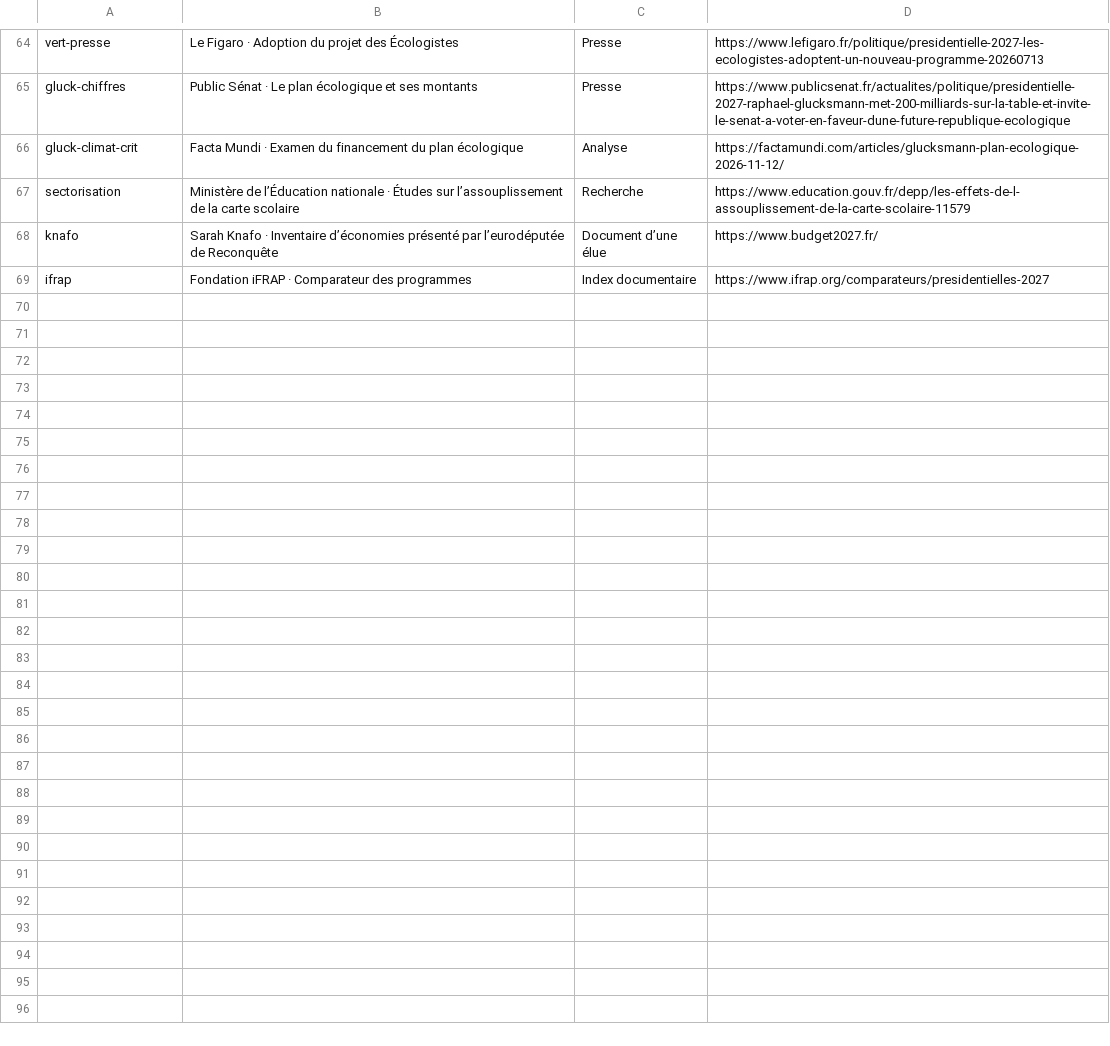
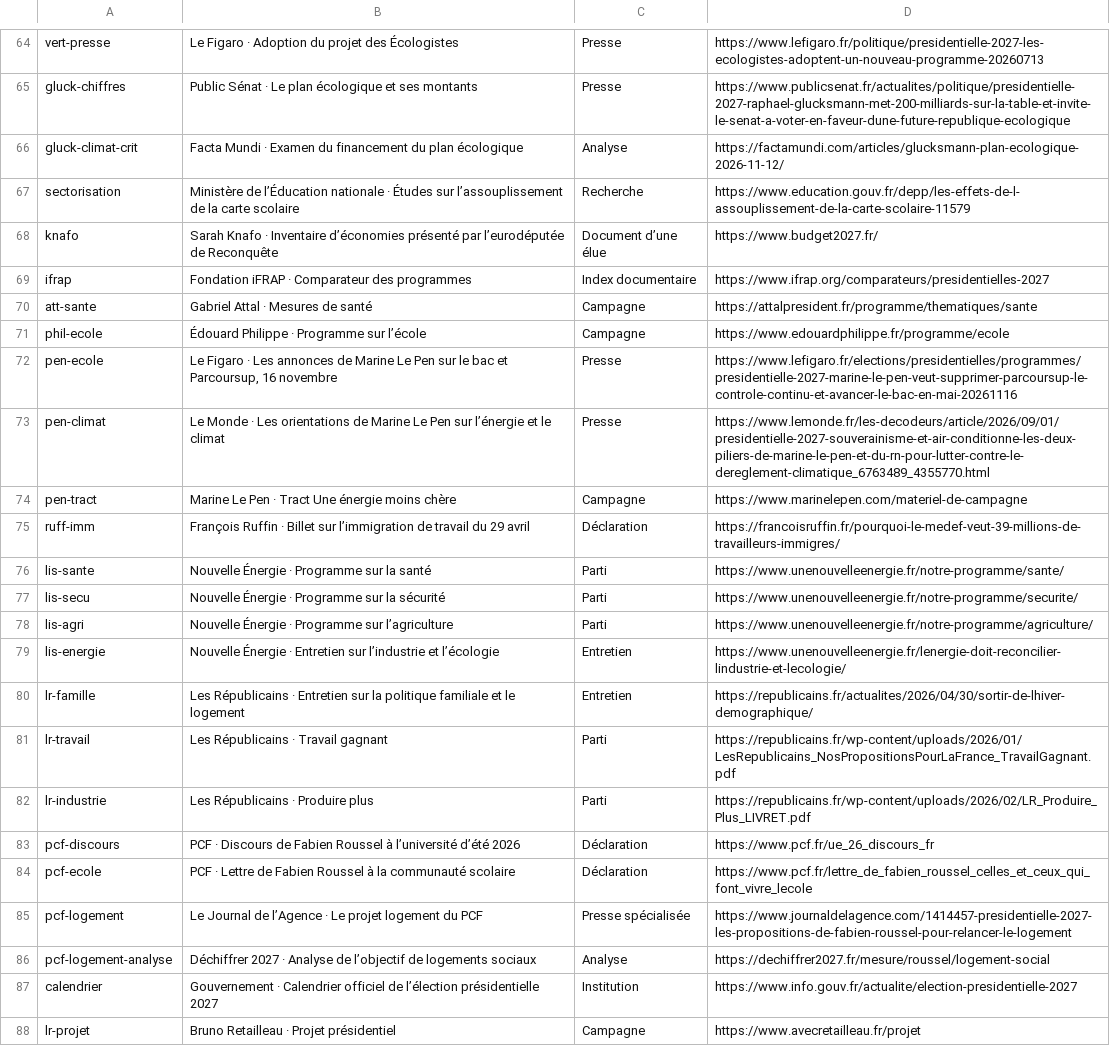
Before and after one commit to adrienconrath/pourquivoter, a TSV file: data/sources.tsv, drawn as a sheet; only a part is shown, gaps mark what is left out.

```diff
--- a/data/sources.tsv
+++ b/data/sources.tsv
@@ -69 +69,20 @@ knafo|Sarah Knafo · Inventaire d’économies présenté par l’eurodéputée
 ifrap|Fondation iFRAP · Comparateur des programmes|Index documentaire|https://www.ifrap.org/comparateurs/presidentielles-2027
+att-sante|Gabriel Attal · Mesures de santé|Campagne|https://attalpresident.fr/programme/thematiques/sante
+phil-ecole|Édouard Philippe · Programme sur l’école|Campagne|https://www.edouardphilippe.fr/programme/ecole
+pen-ecole|Le Figaro · Les annonces de Marine Le Pen sur le bac et Parcoursup, 16 novembre|Presse|https://www.lefigaro.fr/elections/presidentielles/programmes/presidentielle-2027-marine-le-pen-veut-supprimer-parcoursup-le-controle-continu-et-avancer-le-bac-en-mai-20261116
+pen-climat|Le Monde · Les orientations de Marine Le Pen sur l’énergie et le climat|Presse|https://www.lemonde.fr/les-decodeurs/article/2026/09/01/presidentielle-2027-souverainisme-et-air-conditionne-les-deux-piliers-de-marine-le-pen-et-du-rn-pour-lutter-contre-le-dereglement-climatique_6763489_4355770.html
+pen-tract|Marine Le Pen · Tract Une énergie moins chère|Campagne|https://www.marinelepen.com/materiel-de-campagne
+ruff-imm|François Ruffin · Billet sur l’immigration de travail du 29 avril|Déclaration|https://francoisruffin.fr/pourquoi-le-medef-veut-39-millions-de-travailleurs-immigres/
+lis-sante|Nouvelle Énergie · Programme sur la santé|Parti|https://www.unenouvelleenergie.fr/notre-programme/sante/
+lis-secu|Nouvelle Énergie · Programme sur la sécurité|Parti|https://www.unenouvelleenergie.fr/notre-programme/securite/
+lis-agri|Nouvelle Énergie · Programme sur l’agriculture|Parti|https://www.unenouvelleenergie.fr/notre-programme/agriculture/
+lis-energie|Nouvelle Énergie · Entretien sur l’industrie et l’écologie|Entretien|https://www.unenouvelleenergie.fr/lenergie-doit-reconcilier-lindustrie-et-lecologie/
+lr-famille|Les Républicains · Entretien sur la politique familiale et le logement|Entretien|https://republicains.fr/actualites/2026/04/30/sortir-de-lhiver-demographique/
+lr-travail|Les Républicains · Travail gagnant|Parti|https://republicains.fr/wp-content/uploads/2026/01/LesRepublicains_NosPropositionsPourLaFrance_TravailGagnant.pdf
+lr-industrie|Les Républicains · Produire plus|Parti|https://republicains.fr/wp-content/uploads/2026/02/LR_Produire_Plus_LIVRET.pdf
+pcf-discours|PCF · Discours de Fabien Roussel à l’université d’été 2026|Déclaration|https://www.pcf.fr/ue_26_discours_fr
+pcf-ecole|PCF · Lettre de Fabien Roussel à la communauté scolaire|Déclaration|https://www.pcf.fr/lettre_de_fabien_roussel_celles_et_ceux_qui_font_vivre_lecole
+pcf-logement|Le Journal de l’Agence · Le projet logement du PCF|Presse spécialisée|https://www.journaldelagence.com/1414457-presidentielle-2027-les-propositions-de-fabien-roussel-pour-relancer-le-logement
+pcf-logement-analyse|Déchiffrer 2027 · Analyse de l’objectif de logements sociaux|Analyse|https://dechiffrer2027.fr/mesure/roussel/logement-social
+calendrier|Gouvernement · Calendrier officiel de l’élection présidentielle 2027|Institution|https://www.info.gouv.fr/actualite/election-presidentielle-2027
+lr-projet|Bruno Retailleau · Projet présidentiel|Campagne|https://www.avecretailleau.fr/projet
```
Also changed, not shown: data/profils.tsv, 6 other files.
